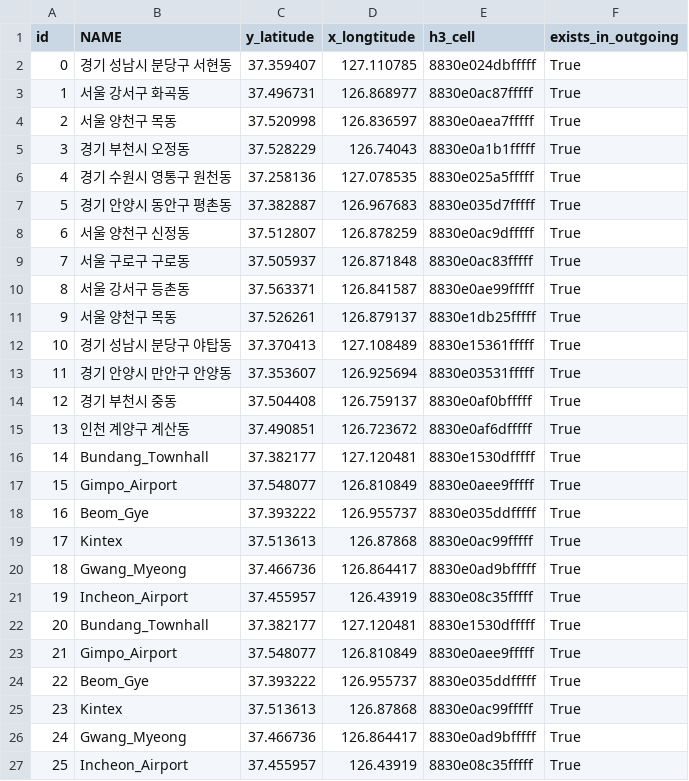
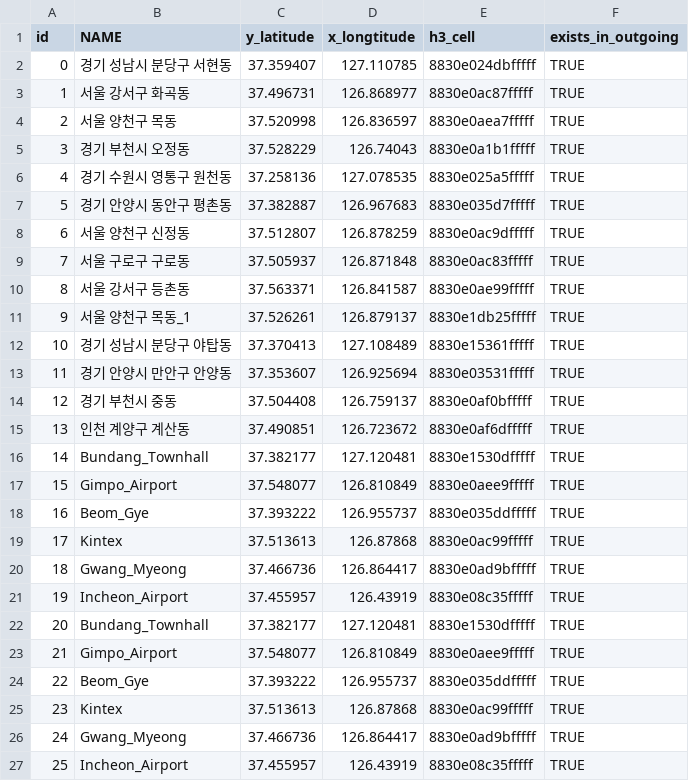
Before and after one commit to shung2001/Vehicle_Routing_Problems, a CSV file: src/dataset/h3_좌표_20개의_버티포트.csv, drawn as a sheet.

```diff
--- a/src/dataset/h3_좌표_20개의_버티포트.csv
+++ b/src/dataset/h3_좌표_20개의_버티포트.csv
@@ -1,27 +1,27 @@
 id,NAME,y_latitude,x_longtitude,h3_cell,exists_in_outgoing
-0,경기 성남시 분당구 서현동,37.359407,127.110785,8830e024dbfffff,True
-1,서울 강서구 화곡동,37.496731,126.868977,8830e0ac87fffff,True
-2,서울 양천구 목동,37.520998,126.836597,8830e0aea7fffff,True
-3,경기 부천시 오정동,37.528229,126.74043,8830e0a1b1fffff,True
-4,경기 수원시 영통구 원천동,37.258136,127.078535,8830e025a5fffff,True
-5,경기 안양시 동안구 평촌동,37.382887,126.967683,8830e035d7fffff,True
-6,서울 양천구 신정동,37.512807,126.878259,8830e0ac9dfffff,True
-7,서울 구로구 구로동,37.505937,126.871848,8830e0ac83fffff,True
-8,서울 강서구 등촌동,37.563371,126.841587,8830e0ae99fffff,True
-9,서울 양천구 목동,37.526261,126.879137,8830e1db25fffff,True
-10,경기 성남시 분당구 야탑동,37.370413,127.108489,8830e15361fffff,True
-11,경기 안양시 만안구 안양동,37.353607,126.925694,8830e03531fffff,True
-12,경기 부천시 중동,37.504408,126.759137,8830e0af0bfffff,True
-13,인천 계양구 계산동,37.490851,126.723672,8830e0af6dfffff,True
-14,Bundang_Townhall,37.382177,127.120481,8830e1530dfffff,True
-15,Gimpo_Airport,37.548077,126.810849,8830e0aee9fffff,True
-16,Beom_Gye,37.393222,126.955737,8830e035ddfffff,True
-17,Kintex,37.513613,126.87868,8830e0ac99fffff,True
-18,Gwang_Myeong,37.466736,126.864417,8830e0ad9bfffff,True
-19,Incheon_Airport,37.455957,126.43919,8830e08c35fffff,True
-20,Bundang_Townhall,37.382177,127.120481,8830e1530dfffff,True
-21,Gimpo_Airport,37.548077,126.810849,8830e0aee9fffff,True
-22,Beom_Gye,37.393222,126.955737,8830e035ddfffff,True
-23,Kintex,37.513613,126.87868,8830e0ac99fffff,True
-24,Gwang_Myeong,37.466736,126.864417,8830e0ad9bfffff,True
-25,Incheon_Airport,37.455957,126.43919,8830e08c35fffff,True
+0,경기 성남시 분당구 서현동,37.359407,127.110785,8830e024dbfffff,TRUE
+1,서울 강서구 화곡동,37.496731,126.868977,8830e0ac87fffff,TRUE
+2,서울 양천구 목동,37.520998,126.836597,8830e0aea7fffff,TRUE
+3,경기 부천시 오정동,37.528229,126.74043,8830e0a1b1fffff,TRUE
+4,경기 수원시 영통구 원천동,37.258136,127.078535,8830e025a5fffff,TRUE
+5,경기 안양시 동안구 평촌동,37.382887,126.967683,8830e035d7fffff,TRUE
+6,서울 양천구 신정동,37.512807,126.878259,8830e0ac9dfffff,TRUE
+7,서울 구로구 구로동,37.505937,126.871848,8830e0ac83fffff,TRUE
+8,서울 강서구 등촌동,37.563371,126.841587,8830e0ae99fffff,TRUE
+9,서울 양천구 목동_1,37.526261,126.879137,8830e1db25fffff,TRUE
+10,경기 성남시 분당구 야탑동,37.370413,127.108489,8830e15361fffff,TRUE
+11,경기 안양시 만안구 안양동,37.353607,126.925694,8830e03531fffff,TRUE
+12,경기 부천시 중동,37.504408,126.759137,8830e0af0bfffff,TRUE
+13,인천 계양구 계산동,37.490851,126.723672,8830e0af6dfffff,TRUE
+14,Bundang_Townhall,37.382177,127.120481,8830e1530dfffff,TRUE
+15,Gimpo_Airport,37.548077,126.810849,8830e0aee9fffff,TRUE
+16,Beom_Gye,37.393222,126.955737,8830e035ddfffff,TRUE
+17,Kintex,37.513613,126.87868,8830e0ac99fffff,TRUE
+18,Gwang_Myeong,37.466736,126.864417,8830e0ad9bfffff,TRUE
+19,Incheon_Airport,37.455957,126.43919,8830e08c35fffff,TRUE
+20,Bundang_Townhall,37.382177,127.120481,8830e1530dfffff,TRUE
+21,Gimpo_Airport,37.548077,126.810849,8830e0aee9fffff,TRUE
+22,Beom_Gye,37.393222,126.955737,8830e035ddfffff,TRUE
+23,Kintex,37.513613,126.87868,8830e0ac99fffff,TRUE
+24,Gwang_Myeong,37.466736,126.864417,8830e0ad9bfffff,TRUE
+25,Incheon_Airport,37.455957,126.43919,8830e08c35fffff,TRUE
```
Also changed, not shown: src/dataset/버티포트_일반_후보지.csv, 5 other files.
